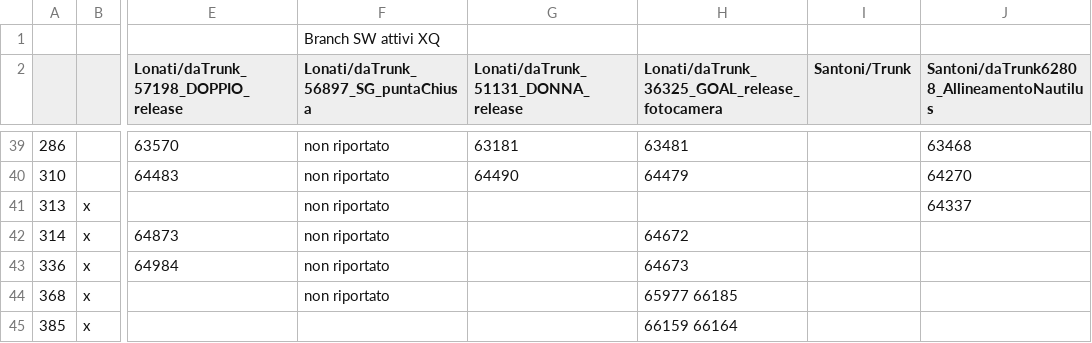
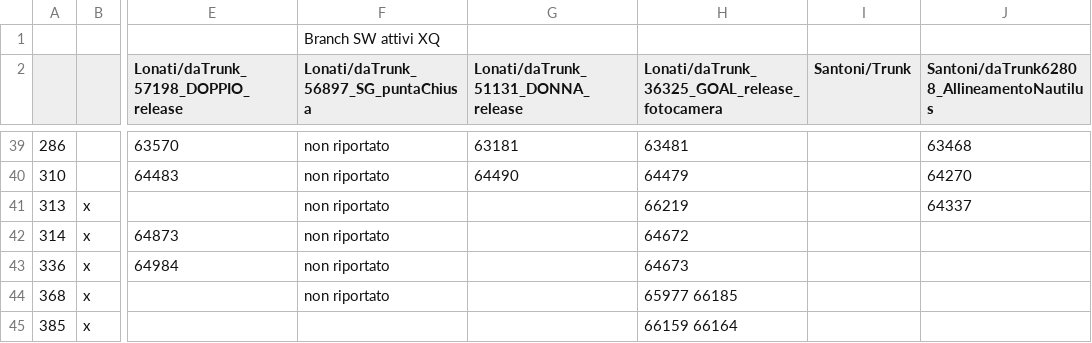
Before and after one commit to foffux/TicketsManagement, a CSV file: Tickets&Sw_XQ.csv, drawn as a sheet; only a part is shown, gaps mark what is left out; the diff names each change by its address in the sheet, - before the commit and + after, or states it on an @@ line.

Commit message:
Modificato ticket 313 per XQ

```diff
--- a/Tickets&Sw_XQ.csv
+++ b/Tickets&Sw_XQ.csv
-H41: (empty)
+H41: 66219
```
